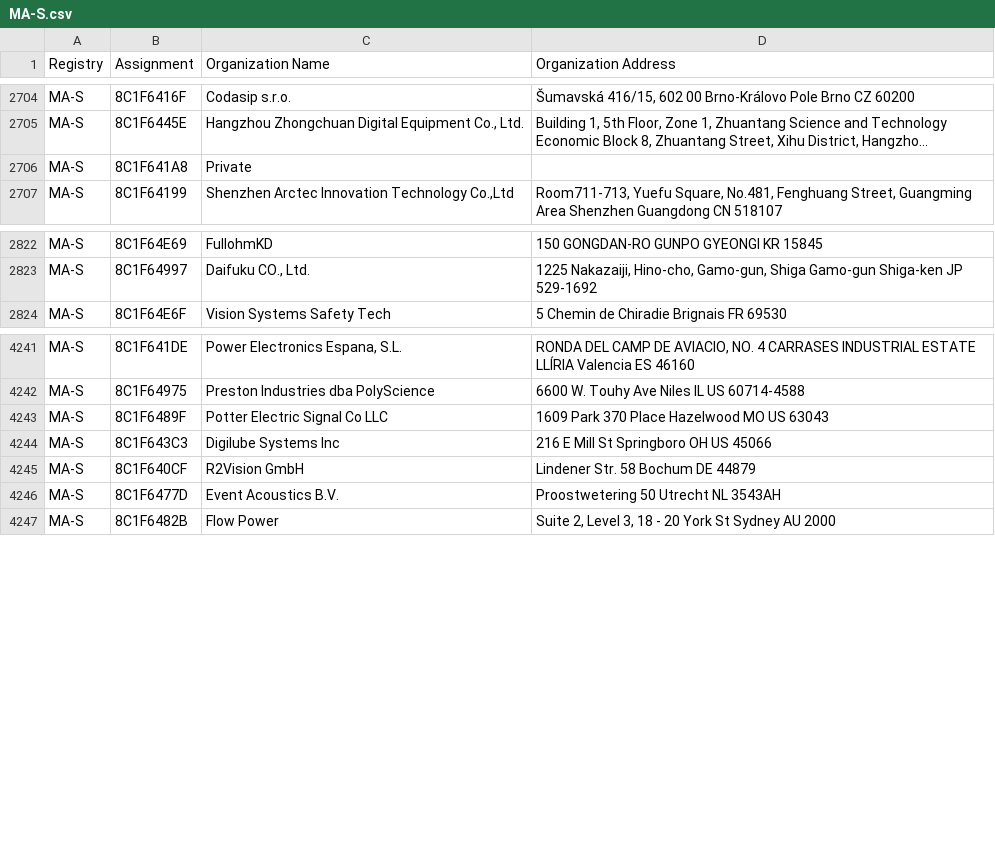
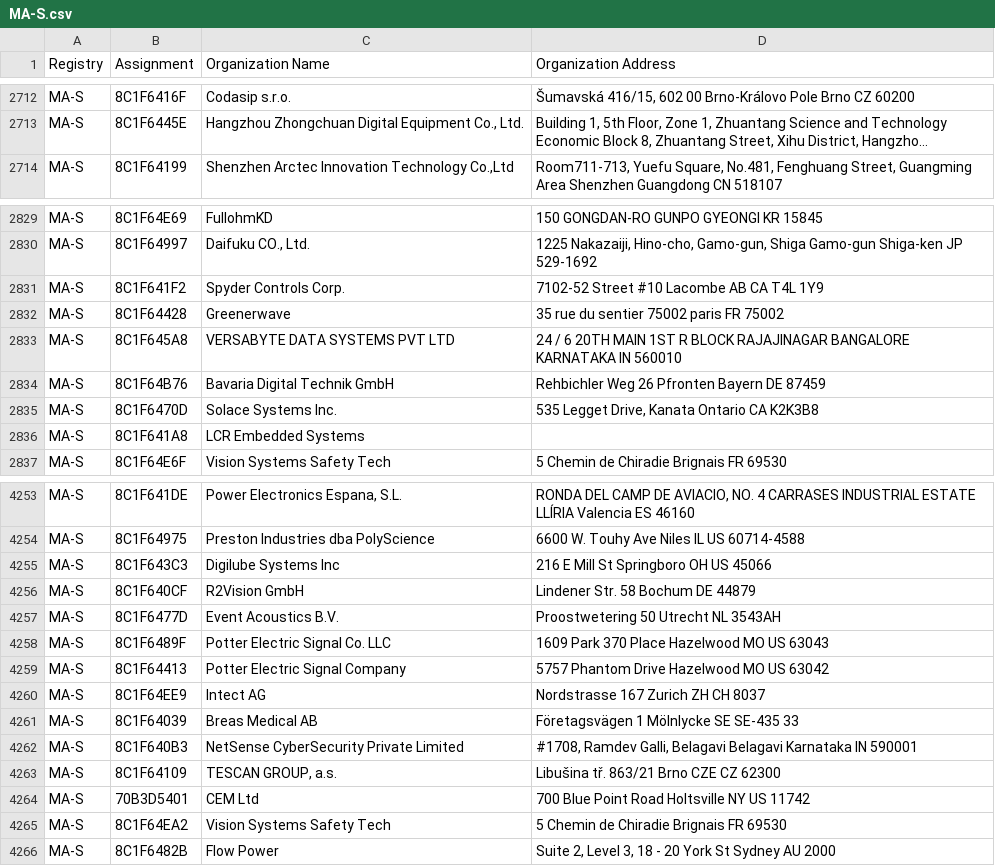
Before and after one commit to netdisco/upstream-sources, a CSV file: ieee/MA/MA-S.csv, drawn as a sheet; only a part is shown, gaps mark what is left out; long unchanged cells end in …; removed rows and columns are numbered as before the commit, all else as after; the diff covers the shown part only; the diff names each change by its address in the sheet, - before the commit and + after, or states it on an @@ line.

```diff
--- a/ieee/MA/MA-S.csv
+++ b/ieee/MA/MA-S.csv
-row 2706: MA-S | 8C1F641A8 | Private
+row 2831: MA-S | 8C1F641F2 | Spyder Controls Corp. | 7102-52 Street #10 Lacombe AB CA T4L 1Y9
+row 2832: MA-S | 8C1F64428 | Greenerwave | 35 rue du sentier 75002 paris FR 75002
+row 2833: MA-S | 8C1F645A8 | VERSABYTE DATA SYSTEMS PVT LTD | 24 / 6 20TH MAIN 1ST R BLOCK RAJAJINAGAR BANGALORE KARNATAKA IN 560010
+row 2834: MA-S | 8C1F64B76 | Bavaria Digital Technik GmbH | Rehbichler Weg 26 Pfronten Bayern DE 87459
+row 2835: MA-S | 8C1F6470D | Solace Systems Inc. | 535 Legget Drive, Kanata Ontario CA K2K3B8
+row 2836: MA-S | 8C1F641A8 | LCR Embedded Systems
-row 4243: MA-S | 8C1F6489F | Potter Electric Signal Co LLC | 1609 Park 370 Place Hazelwood MO US 63043
+row 4258: MA-S | 8C1F6489F | Potter Electric Signal Co. LLC | 1609 Park 370 Place Hazelwood MO US 63043
+row 4259: MA-S | 8C1F64413 | Potter Electric Signal Company | 5757 Phantom Drive Hazelwood MO US 63042
+row 4260: MA-S | 8C1F64EE9 | Intect AG | Nordstrasse 167 Zurich ZH CH 8037
+row 4261: MA-S | 8C1F64039 | Breas Medical AB | Företagsvägen 1 Mölnlycke SE SE-435 33
+row 4262: MA-S | 8C1F640B3 | NetSense CyberSecurity Private Limited | #1708, Ramdev Galli, Belagavi Belagavi Karnataka IN 590001
+row 4263: MA-S | 8C1F64109 | TESCAN GROUP, a.s. | Libušina tř. 863/21 Brno CZE CZ 62300
+row 4264: MA-S | 70B3D5401 | CEM Ltd | 700 Blue Point Road Holtsville NY US 11742
+row 4265: MA-S | 8C1F64EA2 | Vision Systems Safety Tech | 5 Chemin de Chiradie Brignais FR 69530
```
Also changed, not shown: 18 added rows, 3 removed rows and 12 moved rows elsewhere in this file, ieee/MA/MA-M.csv, 5 other files.
